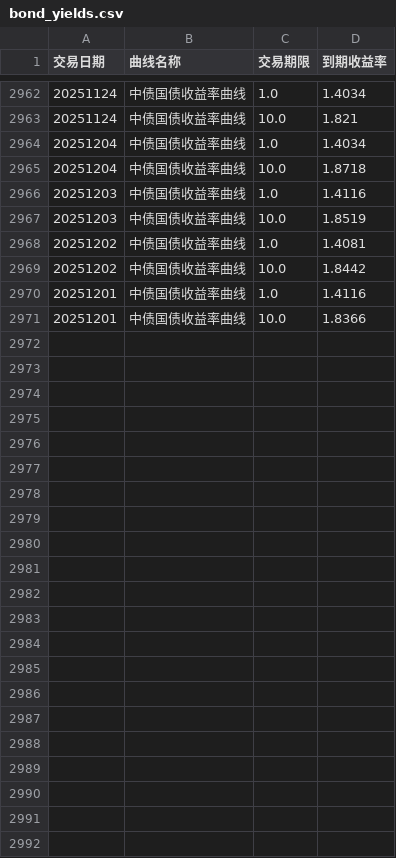
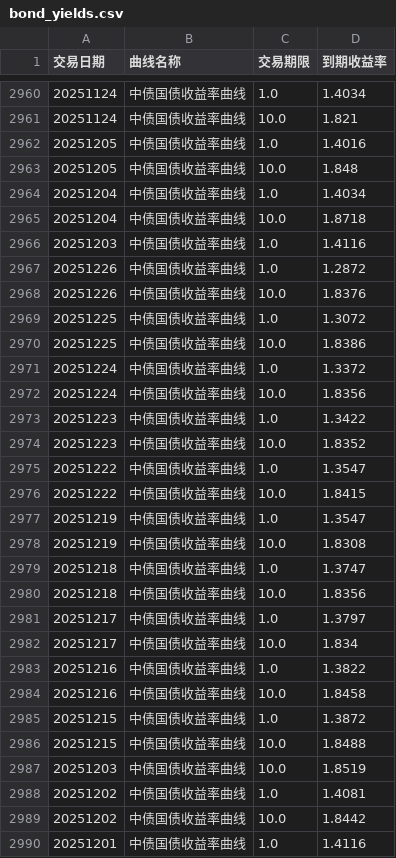
Before and after one commit to ha5h6r000wn/st_idx_visualizer, a CSV file: data/csv/bond_yields.csv, drawn as a sheet; only a part is shown, gaps mark what is left out; the shorter side is filled out with more unchanged rows; the diff covers the shown part only.

```diff
--- a/data/csv/bond_yields.csv
+++ b/data/csv/bond_yields.csv
@@ -2963,2 +2961,4 @@
 20251124,中债国债收益率曲线,10.0,1.821
+20251205,中债国债收益率曲线,1.0,1.4016
+20251205,中债国债收益率曲线,10.0,1.848
 20251204,中债国债收益率曲线,1.0,1.4034
@@ -2966,2 +2966,22 @@
 20251203,中债国债收益率曲线,1.0,1.4116
+20251226,中债国债收益率曲线,1.0,1.2872
+20251226,中债国债收益率曲线,10.0,1.8376
+20251225,中债国债收益率曲线,1.0,1.3072
+20251225,中债国债收益率曲线,10.0,1.8386
+20251224,中债国债收益率曲线,1.0,1.3372
+20251224,中债国债收益率曲线,10.0,1.8356
+20251223,中债国债收益率曲线,1.0,1.3422
+20251223,中债国债收益率曲线,10.0,1.8352
+20251222,中债国债收益率曲线,1.0,1.3547
+20251222,中债国债收益率曲线,10.0,1.8415
+20251219,中债国债收益率曲线,1.0,1.3547
+20251219,中债国债收益率曲线,10.0,1.8308
+20251218,中债国债收益率曲线,1.0,1.3747
+20251218,中债国债收益率曲线,10.0,1.8356
+20251217,中债国债收益率曲线,1.0,1.3797
+20251217,中债国债收益率曲线,10.0,1.834
+20251216,中债国债收益率曲线,1.0,1.3822
+20251216,中债国债收益率曲线,10.0,1.8458
+20251215,中债国债收益率曲线,1.0,1.3872
+20251215,中债国债收益率曲线,10.0,1.8488
 20251203,中债国债收益率曲线,10.0,1.8519
```
Also changed, not shown: 6 moved rows elsewhere in this file, data/csv/index_prices.csv, data/csv/index_valuations.csv, 1 other file.
